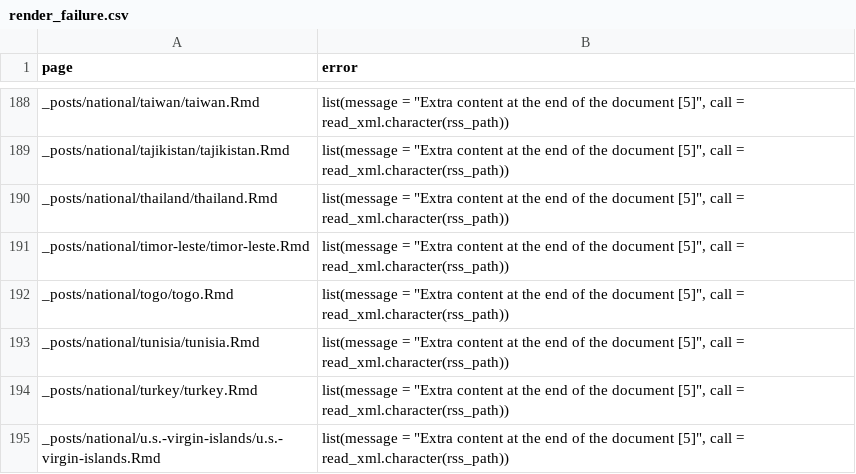
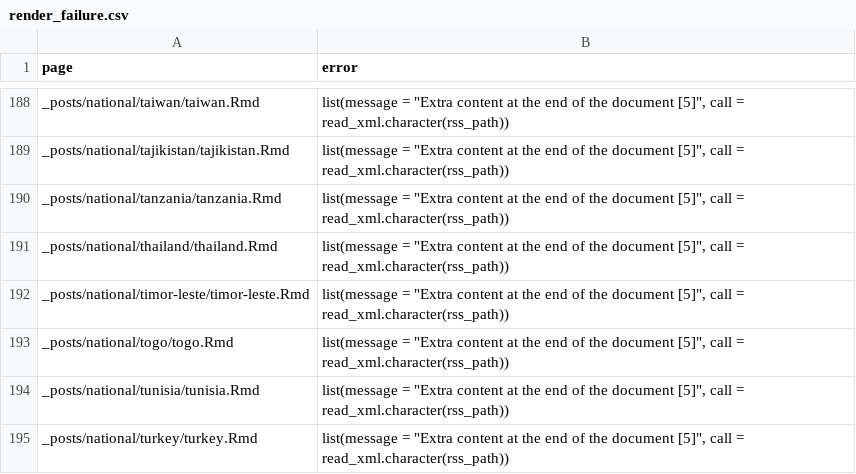
Before and after one commit to epiforecasts/covid, a CSV file: logs/render_failure.csv, drawn as a sheet; only a part is shown, gaps mark what is left out; the shorter side is filled out with more unchanged rows.

Commit message:
Updated website

```diff
--- a/logs/render_failure.csv
+++ b/logs/render_failure.csv
@@ -189,2 +189,3 @@ _posts/national/taiwan/taiwan.Rmd,"list(message = ""Extra content at the end of
 _posts/national/tajikistan/tajikistan.Rmd,"list(message = ""Extra content at the end of the document [5]"", call = read_xml.character(rss_path))"
+_posts/national/tanzania/tanzania.Rmd,"list(message = ""Extra content at the end of the document [5]"", call = read_xml.character(rss_path))"
 _posts/national/thailand/thailand.Rmd,"list(message = ""Extra content at the end of the document [5]"", call = read_xml.character(rss_path))"
```
